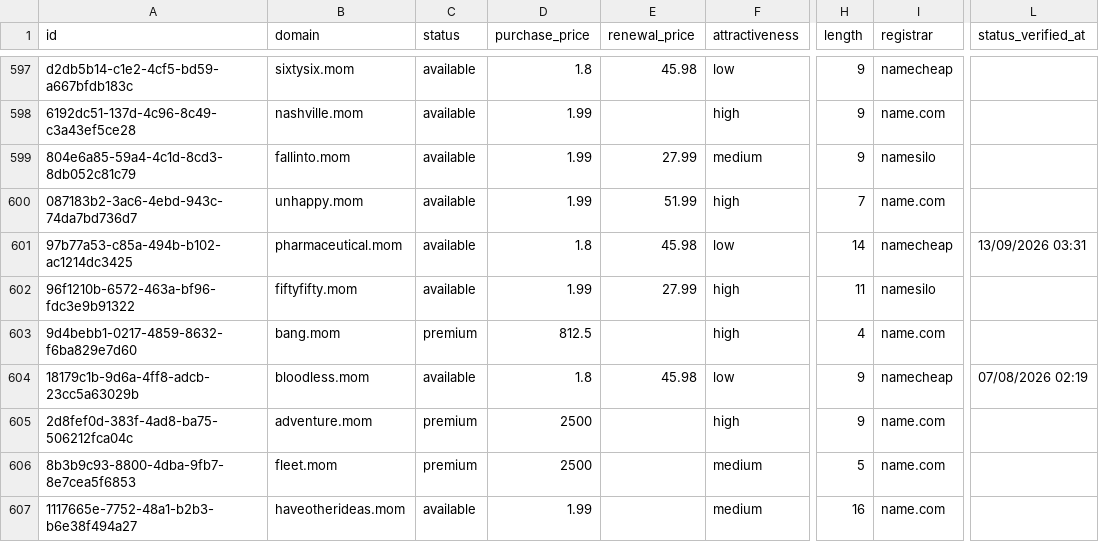
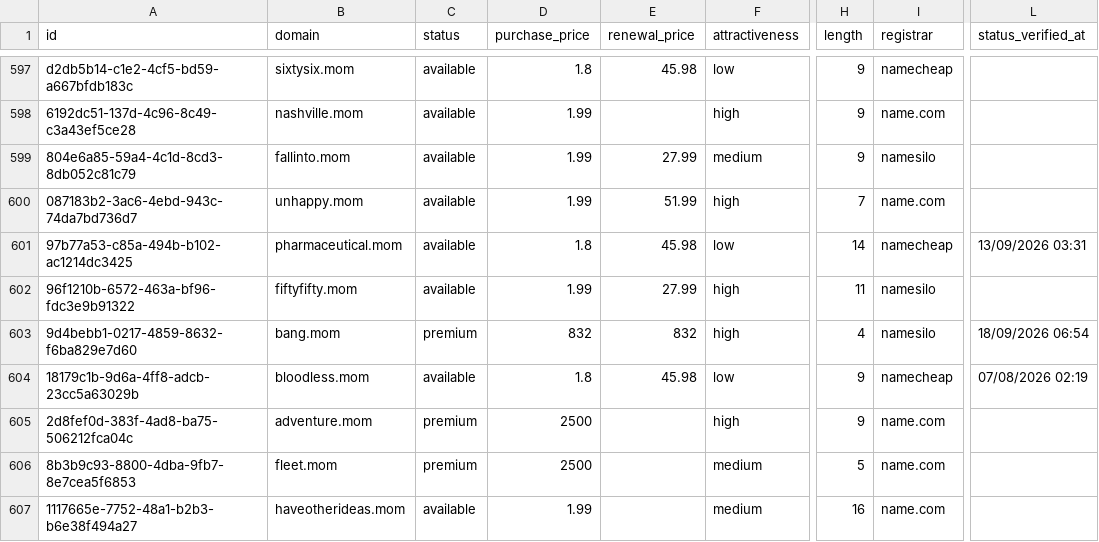
Before and after one commit to UniqueDomains/mom-oneword-domains, a CSV file: mom.csv, drawn as a sheet; only a part is shown, gaps mark what is left out; the diff names each change by its address in the sheet, - before the commit and + after, or states it on an @@ line.

Commit message:
Domains update

```diff
--- a/mom.csv
+++ b/mom.csv
-D603 (purchase_price): 812.5
+D603 (purchase_price): 832
-E603 (renewal_price): (empty)
+E603 (renewal_price): 832
-I603 (registrar): name.com
+I603 (registrar): namesilo
-L603 (status_verified_at): (empty)
+L603 (status_verified_at): 18/09/2026 06:54
```
Also changed, not shown: 3 other files.
